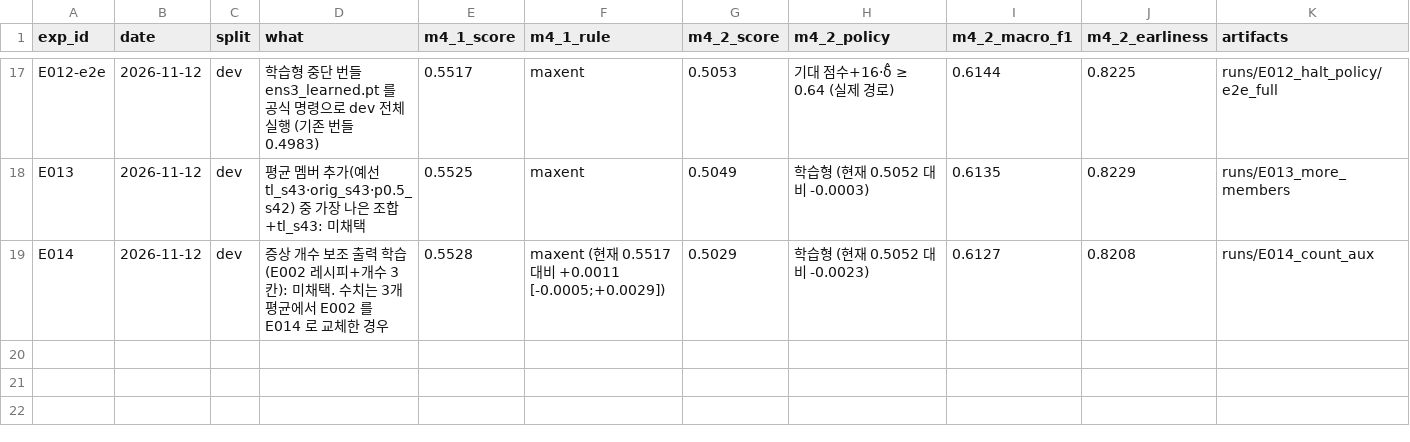
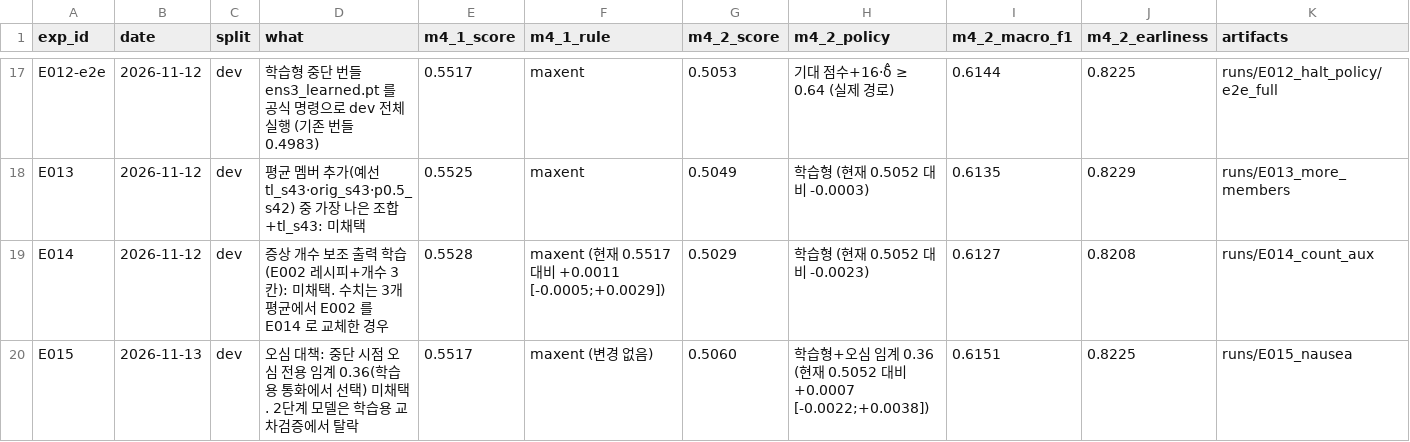
Before and after one commit to KozzilzzilE/DCC_Problem, a CSV file: mission4_symptom/docs/results.csv, drawn as a sheet; only a part is shown, gaps mark what is left out; the diff names each change by its address in the sheet, - before the commit and + after, or states it on an @@ line.

Commit message:
E015: 오심 대책 진단과 후보 2개 (미채택)
오심 양성 통화의 87.5% 는 전사에 메스꺼움 계열 표현이 없다. 2단계 모델은 학습용 교차검증에서 탈락,
중단 시점 오심 전용 임계 0.36 은 dev +0.0007 [-0.0022, +0.0038] 로 기준 미달.

```diff
--- a/mission4_symptom/docs/results.csv
+++ b/mission4_symptom/docs/results.csv
+row 20: E015 | 2026-11-13 | dev | 오심 대책: 중단 시점 오심 전용 임계 0.36(학습용 통화에서 선택) 미채택. 2단계 모델은 학습용 교차검증에서 탈락 | 0.5517 | maxent (변경 없음) | 0.5060 | 학습형+오심 임계 0.36 (현재 0.5052 대비 +0.0007 [-0.0022;+0.0038]) | 0.6151 | 0.8225 | runs/E015_nausea
```
Also changed, not shown: 8 other files.
